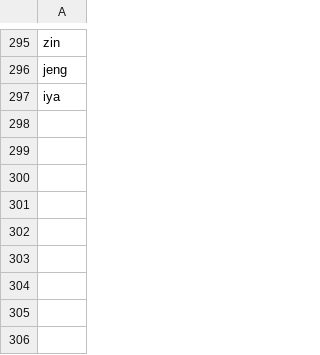
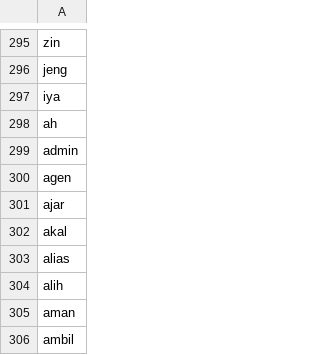
Before and after one commit to alishzaputri/skripsi, a CSV file: data/custom_stopwords.csv, drawn as a sheet; only a part is shown, gaps mark what is left out.

Commit message:
Add files via upload

```diff
--- a/data/custom_stopwords.csv
+++ b/data/custom_stopwords.csv
@@ -297 +297,10 @@ jeng
 iya
+ah
+admin
+agen
+ajar
+akal
+alias
+alih
+aman
+ambil
```
